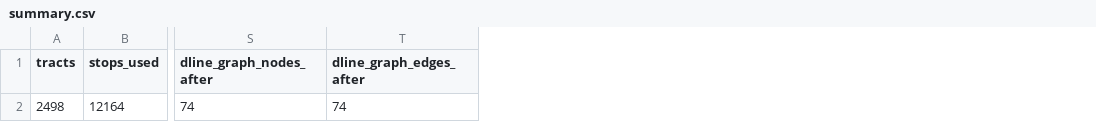
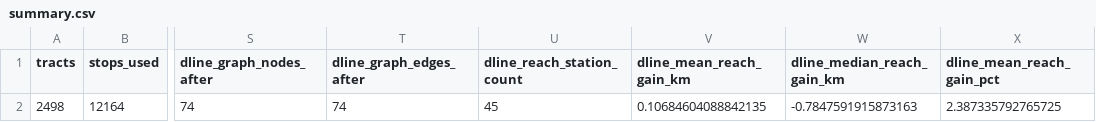
Before and after one commit to kaarya583/transit-deserts, a CSV file: outputs/tables/summary.csv, drawn as a sheet; only a part is shown, gaps mark what is left out; the diff names each change by its address in the sheet, - before the commit and + after, or states it on an @@ line.

```diff
--- a/outputs/tables/summary.csv
+++ b/outputs/tables/summary.csv
+column U (dline_reach_station_count), row 2: 45
+column V (dline_mean_reach_gain_km), row 2: 0.10684604088842135
+column W (dline_median_reach_gain_km), row 2: -0.7847591915873163
+column X (dline_mean_reach_gain_pct), row 2: 2.387335792765725
```
Also changed, not shown: 7 other files.
